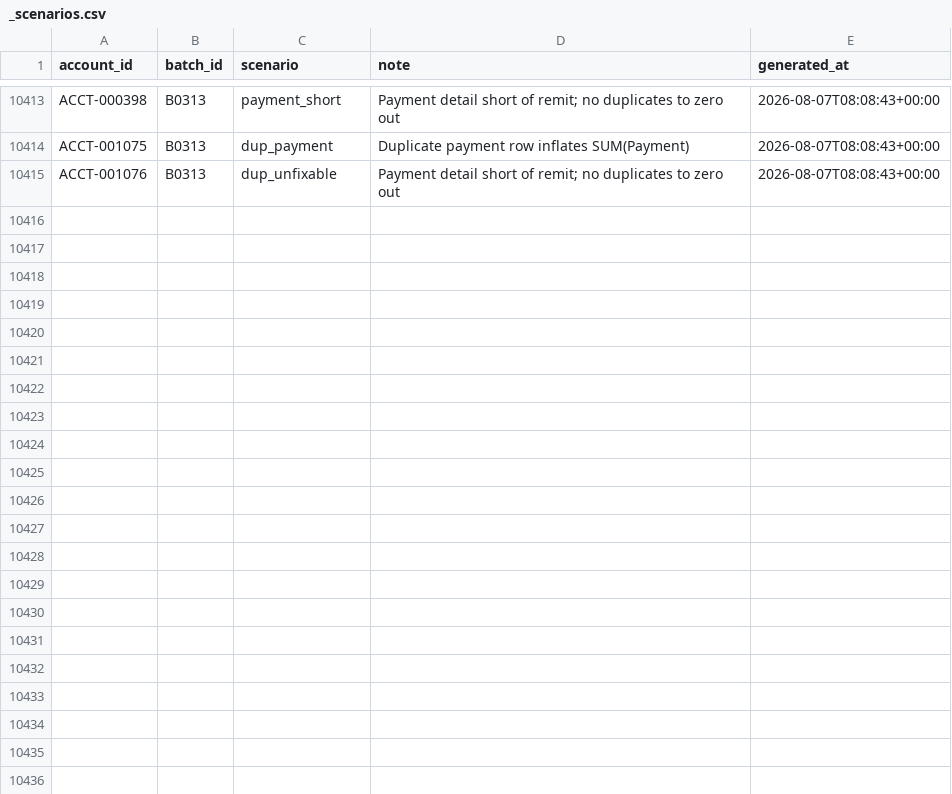
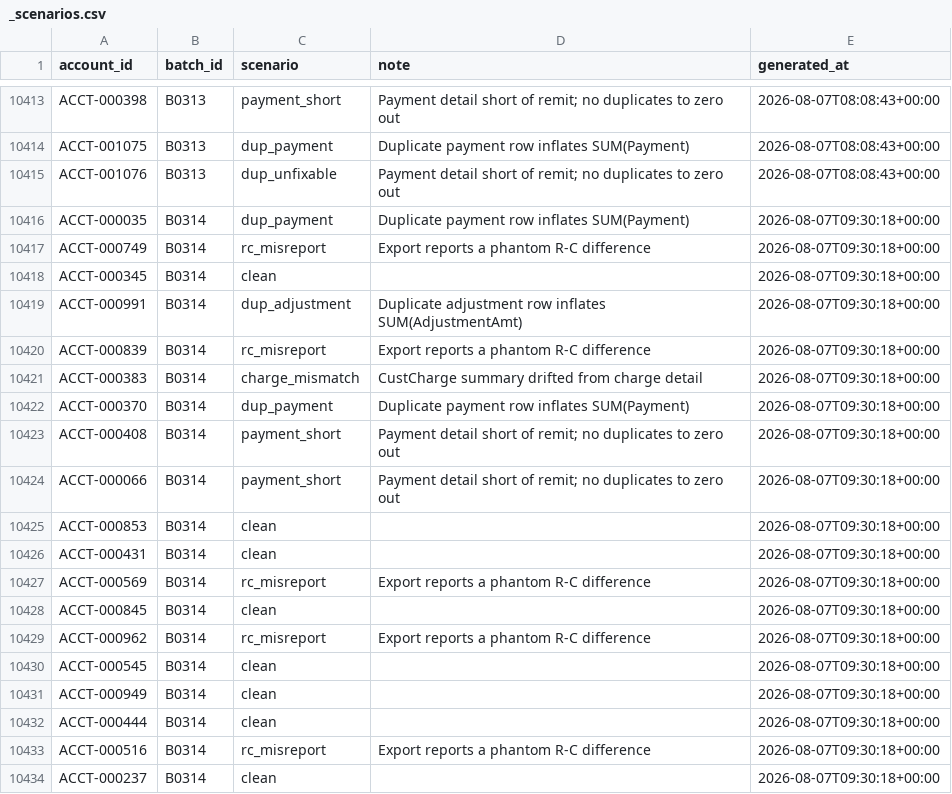
Before and after one commit to jelendu/remit-reconciliation-engine, a CSV file: data_gen/output/_scenarios.csv, drawn as a sheet; only a part is shown, gaps mark what is left out; the diff covers the shown part only; the diff names each change by its address in the sheet, - before the commit and + after, or states it on an @@ line.

```diff
--- a/data_gen/output/_scenarios.csv
+++ b/data_gen/output/_scenarios.csv
+row 10416: ACCT-000035 | B0314 | dup_payment | Duplicate payment row inflates SUM(Payment) | 2026-08-07T09:30:18+00:00
+row 10417: ACCT-000749 | B0314 | rc_misreport | Export reports a phantom R-C difference | 2026-08-07T09:30:18+00:00
+row 10418: ACCT-000345 | B0314 | clean |  | 2026-08-07T09:30:18+00:00
+row 10419: ACCT-000991 | B0314 | dup_adjustment | Duplicate adjustment row inflates SUM(AdjustmentAmt) | 2026-08-07T09:30:18+00:00
+row 10420: ACCT-000839 | B0314 | rc_misreport | Export reports a phantom R-C difference | 2026-08-07T09:30:18+00:00
+row 10421: ACCT-000383 | B0314 | charge_mismatch | CustCharge summary drifted from charge detail | 2026-08-07T09:30:18+00:00
+row 10422: ACCT-000370 | B0314 | dup_payment | Duplicate payment row inflates SUM(Payment) | 2026-08-07T09:30:18+00:00
+row 10423: ACCT-000408 | B0314 | payment_short | Payment detail short of remit; no duplicates to zero out | 2026-08-07T09:30:18+00:00
+row 10424: ACCT-000066 | B0314 | payment_short | Payment detail short of remit; no duplicates to zero out | 2026-08-07T09:30:18+00:00
+row 10425: ACCT-000853 | B0314 | clean |  | 2026-08-07T09:30:18+00:00
+row 10426: ACCT-000431 | B0314 | clean |  | 2026-08-07T09:30:18+00:00
+row 10427: ACCT-000569 | B0314 | rc_misreport | Export reports a phantom R-C difference | 2026-08-07T09:30:18+00:00
+row 10428: ACCT-000845 | B0314 | clean |  | 2026-08-07T09:30:18+00:00
+row 10429: ACCT-000962 | B0314 | rc_misreport | Export reports a phantom R-C difference | 2026-08-07T09:30:18+00:00
+row 10430: ACCT-000545 | B0314 | clean |  | 2026-08-07T09:30:18+00:00
+row 10431: ACCT-000949 | B0314 | clean |  | 2026-08-07T09:30:18+00:00
+row 10432: ACCT-000444 | B0314 | clean |  | 2026-08-07T09:30:18+00:00
+row 10433: ACCT-000516 | B0314 | rc_misreport | Export reports a phantom R-C difference | 2026-08-07T09:30:18+00:00
+row 10434: ACCT-000237 | B0314 | clean |  | 2026-08-07T09:30:18+00:00
```
Also changed, not shown: 16 added rows elsewhere in this file, data_gen/output/adjustment_amts.csv, data_gen/output/adjustments.csv, 17 other files.
